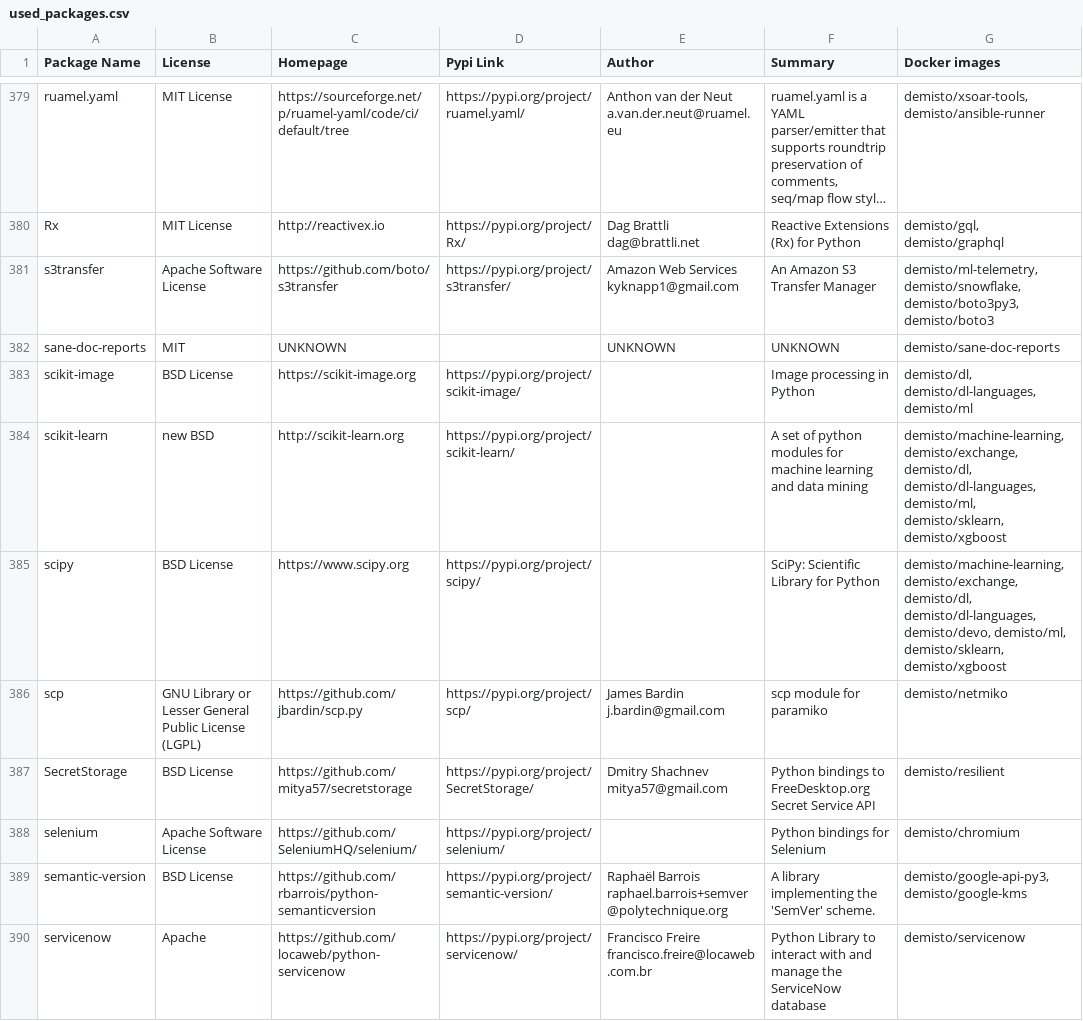
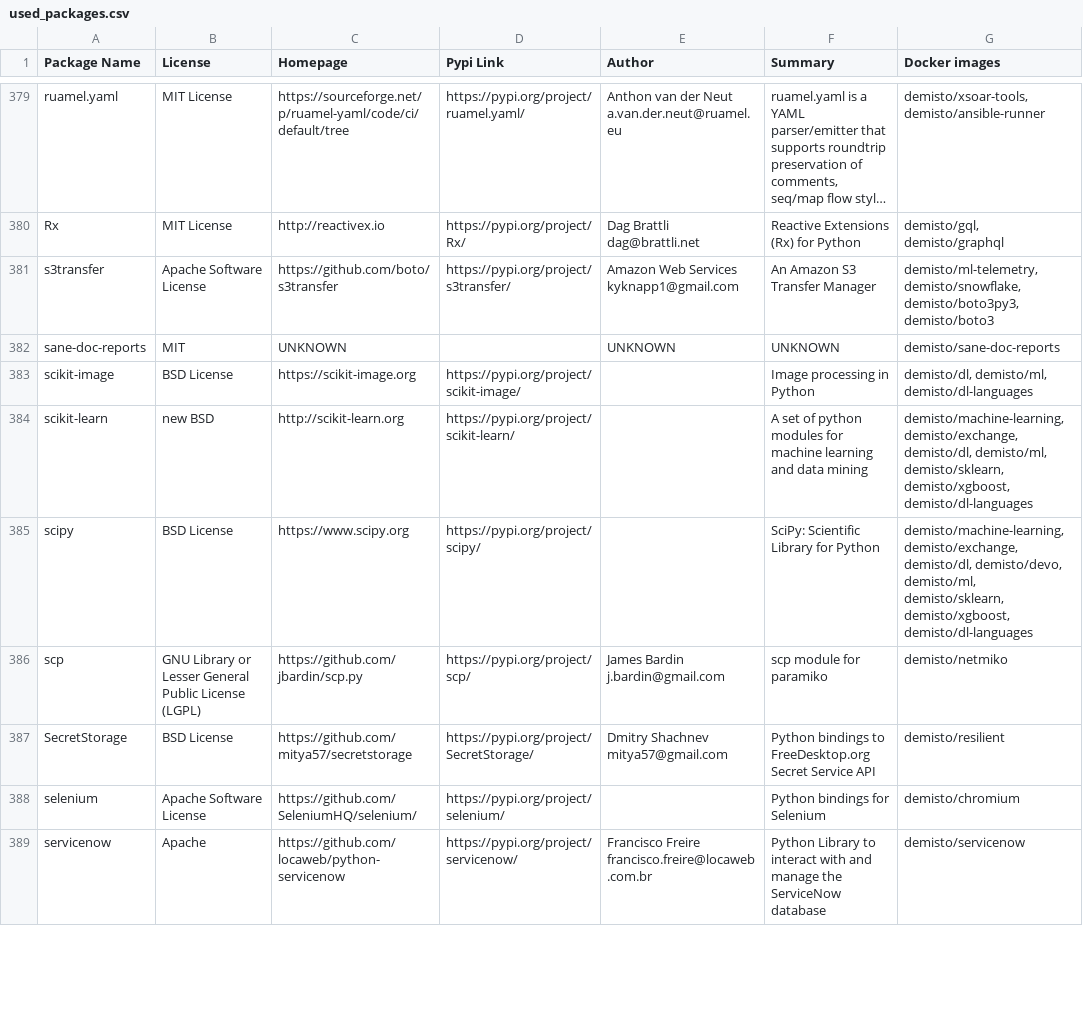
Before and after one commit to upstart-swiss/dockerfiles, a CSV file: used_packages.csv, drawn as a sheet; only a part is shown, gaps mark what is left out; long unchanged cells end in …; the diff covers the shown part only.

Commit message:
Tue Feb  9 01:12:28 UTC 2021: automatic docker repository update

```diff
--- a/used_packages.csv
+++ b/used_packages.csv
@@ -382,5 +382,5 @@ s3transfer,Apache Software License,https://github.com/boto/s3transfer,https://py
 sane-doc-reports,MIT,UNKNOWN,,UNKNOWN,UNKNOWN,demisto/sane-doc-reports
-scikit-image,BSD License,https://scikit-image.org,https://pypi.org/project/scikit-image/,,Image processing in Python,"demisto/dl, demisto/dl-languages, demisto/ml"
-scikit-learn,new BSD,http://scikit-learn.org,https://pypi.org/project/scikit-learn/,,A set of python modules for machine learning and data mining,"demisto/machine-learning, demisto/exchange, demisto/dl, demisto/dl-languages, demisto/ml, demisto/sklearn, demisto/xgboost"
-scipy,BSD License,https://www.scipy.org,https://pypi.org/project/scipy/,,SciPy: Scientific Library for Python,"demisto/machine-learning, demisto/exchange, demisto/dl, demisto/dl-languages, demisto/devo, demisto/ml, demisto/sklearn, demisto/xgboost"
+scikit-image,BSD License,https://scikit-image.org,https://pypi.org/project/scikit-image/,,Image processing in Python,"demisto/dl, demisto/ml, demisto/dl-languages"
+scikit-learn,new BSD,http://scikit-learn.org,https://pypi.org/project/scikit-learn/,,A set of python modules for machine learning and data mining,"demisto/machine-learning, demisto/exchange, demisto/dl, demisto/ml, demisto/sklearn, demisto/xgboost, demisto/dl-languages"
+scipy,BSD License,https://www.scipy.org,https://pypi.org/project/scipy/,,SciPy: Scientific Library for Python,"demisto/machine-learning, demisto/exchange, demisto/dl, demisto/devo, demisto/ml, demisto/sklearn, demisto/xgboost, demisto/dl-languages"
 scp,GNU Library or Lesser General Public License (LGPL),https://github.com/jbardin/scp.py,https://pypi.org/project/scp/,James Bardin j.bardin@gmail.com,scp module for paramiko,demisto/netmiko
@@ -388,3 +388,2 @@ SecretStorage,BSD License,https://github.com/mitya57/secretstorage,https://pypi.
 selenium,Apache Software License,https://github.com/SeleniumHQ/selenium/,https://pypi.org/project/selenium/,,Python bindings for Selenium,demisto/chromium
-semantic-version,BSD License,https://github.com/rbarrois/python-semanticversion,https://pypi.org/project/semantic-version/,Raphaël Barrois raphael.barrois+semver@polytechnique.org,A library implementing the 'SemVer' scheme.,"demisto/google-api-py3, demisto/google-kms"
 servicenow,Apache,https://github.com/locaweb/python-servicenow,https://pypi.org/project/servicenow/,Francisco Freire francisco.freire@locaweb.com.br,Python Library to interact with and manage the ServiceNow database,demisto/servicenow
```
Also changed, not shown: 1 removed row and 100 edited cells elsewhere in this file, 17 other files.
